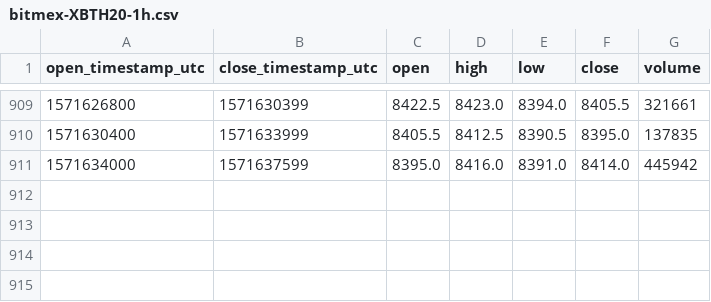
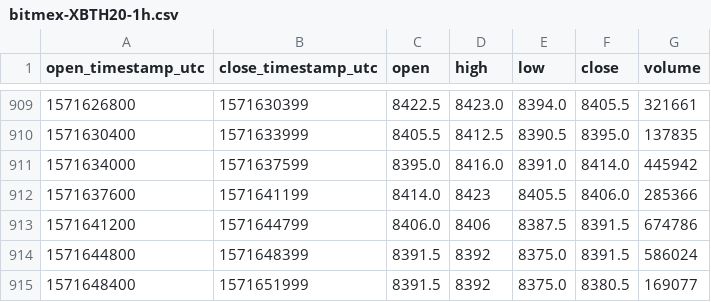
Before and after one commit to cryptobigbro/bitmex-XBTH20, a CSV file: bitmex-XBTH20-1h.csv, drawn as a sheet; only a part is shown, gaps mark what is left out.

Commit message:
Update OHLCV data.

```diff
--- a/bitmex-XBTH20-1h.csv
+++ b/bitmex-XBTH20-1h.csv
@@ -911 +911,5 @@ open_timestamp_utc,close_timestamp_utc,open,high,low,close,volume
 1571634000,1571637599,8395.0,8416.0,8391.0,8414.0,445942
+1571637600,1571641199,8414.0,8423,8405.5,8406.0,285366
+1571641200,1571644799,8406.0,8406,8387.5,8391.5,674786
+1571644800,1571648399,8391.5,8392,8375.0,8391.5,586024
+1571648400,1571651999,8391.5,8392,8375.0,8380.5,169077
```
Also changed, not shown: 1 other file.
